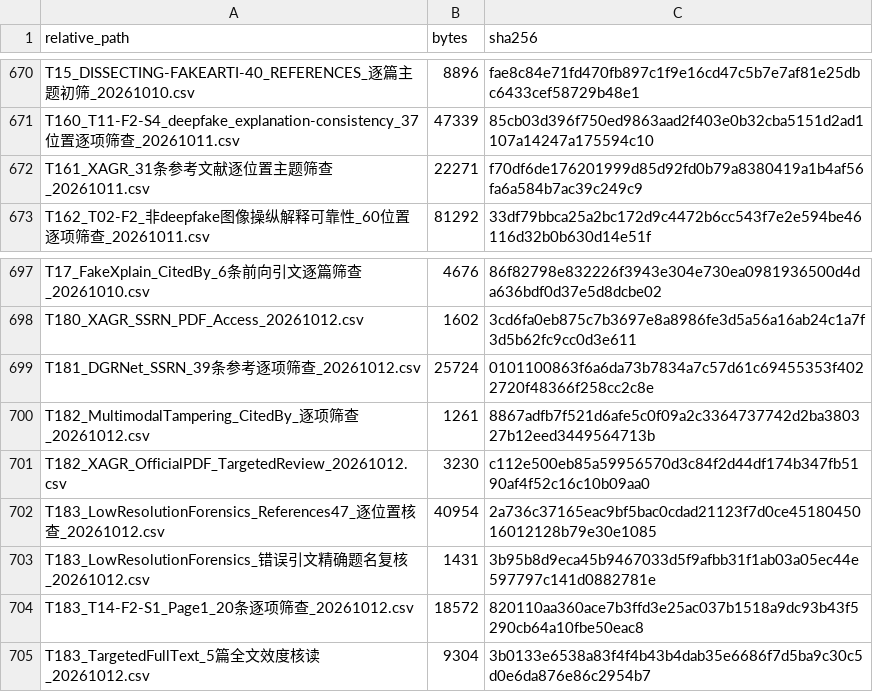
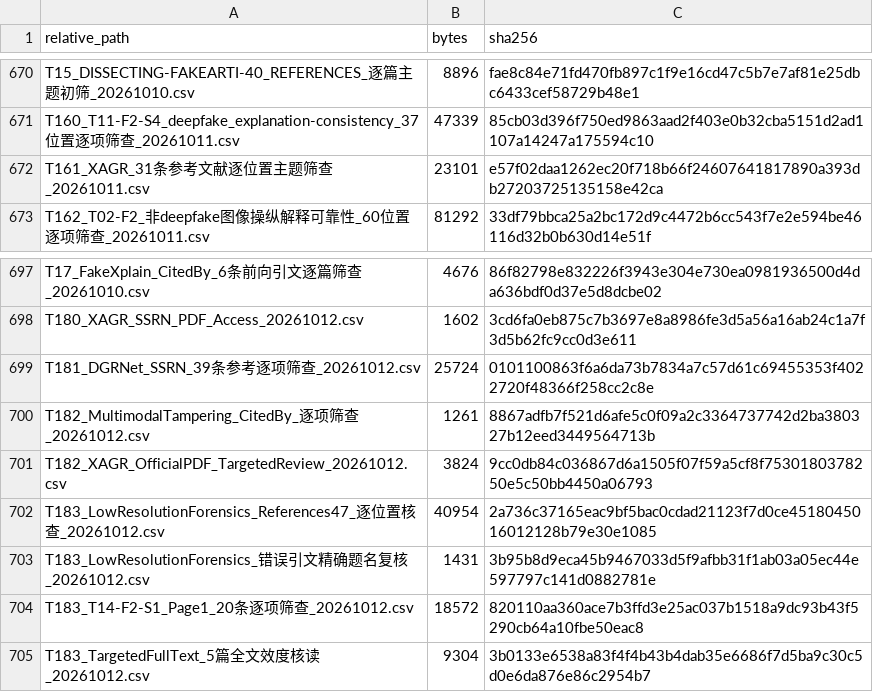
Before and after one commit to brodyZhao/my-research-project, a CSV file: outputs/图像鉴伪解释可靠性_重检_2026-10-05/112_本次阶段包_SHA256清单.csv, drawn as a sheet; only a part is shown, gaps mark what is left out; the diff covers the shown part only.

```diff
--- a/outputs/图像鉴伪解释可靠性_重检_2026-10-05/112_本次阶段包_SHA256清单.csv
+++ b/outputs/图像鉴伪解释可靠性_重检_2026-10-05/112_本次阶段包_SHA256清单.csv
@@ -671,3 +671,3 @@ T15_DISSECTING-FAKEARTI-40_REFERENCES_逐篇主题初筛_20261010.csv,8896,fae8c
 T160_T11-F2-S4_deepfake_explanation-consistency_37位置逐项筛查_20261011.csv,47339,85cb03d396f750ed9863aad2f403e0b32cba5151d2ad1107a14247a175594c10
-T161_XAGR_31条参考文献逐位置主题筛查_20261011.csv,22271,f70df6de176201999d85d92fd0b79a8380419a1b4af56fa6a584b7ac39c249c9
+T161_XAGR_31条参考文献逐位置主题筛查_20261011.csv,23101,e57f02daa1262ec20f718b66f24607641817890a393db27203725135158e42ca
 T162_T02-F2_非deepfake图像操纵解释可靠性_60位置逐项筛查_20261011.csv,81292,33df79bbca25a2bc172d9c4472b6cc543f7e2e594be46116d32b0b630d14e51f
@@ -700,3 +700,3 @@ T181_DGRNet_SSRN_39条参考逐项筛查_20261012.csv,25724,0101100863f6a6da73b7
 T182_MultimodalTampering_CitedBy_逐项筛查_20261012.csv,1261,8867adfb7f521d6afe5c0f09a2c3364737742d2ba380327b12eed3449564713b
-T182_XAGR_OfficialPDF_TargetedReview_20261012.csv,3230,c112e500eb85a59956570d3c84f2d44df174b347fb5190af4f52c16c10b09aa0
+T182_XAGR_OfficialPDF_TargetedReview_20261012.csv,3824,9cc0db84c036867d6a1505f07f59a5cf8f7530180378250e5c50bb4450a06793
 T183_LowResolutionForensics_References47_逐位置核查_20261012.csv,40954,2a736c37165eac9bf5bac0cdad21123f7d0ce4518045016012128b79e30e1085
```
Also changed, not shown: 1 added row and 12 edited cells elsewhere in this file, outputs/图像鉴伪解释可靠性_重检_2026-10-05/172_强相关核心及邻接论文原文解释可靠性效度核读.csv, outputs/图像鉴伪解释可靠性_重检_2026-10-05/72_V2已复核强相关优先清单.csv, 8 other files.
